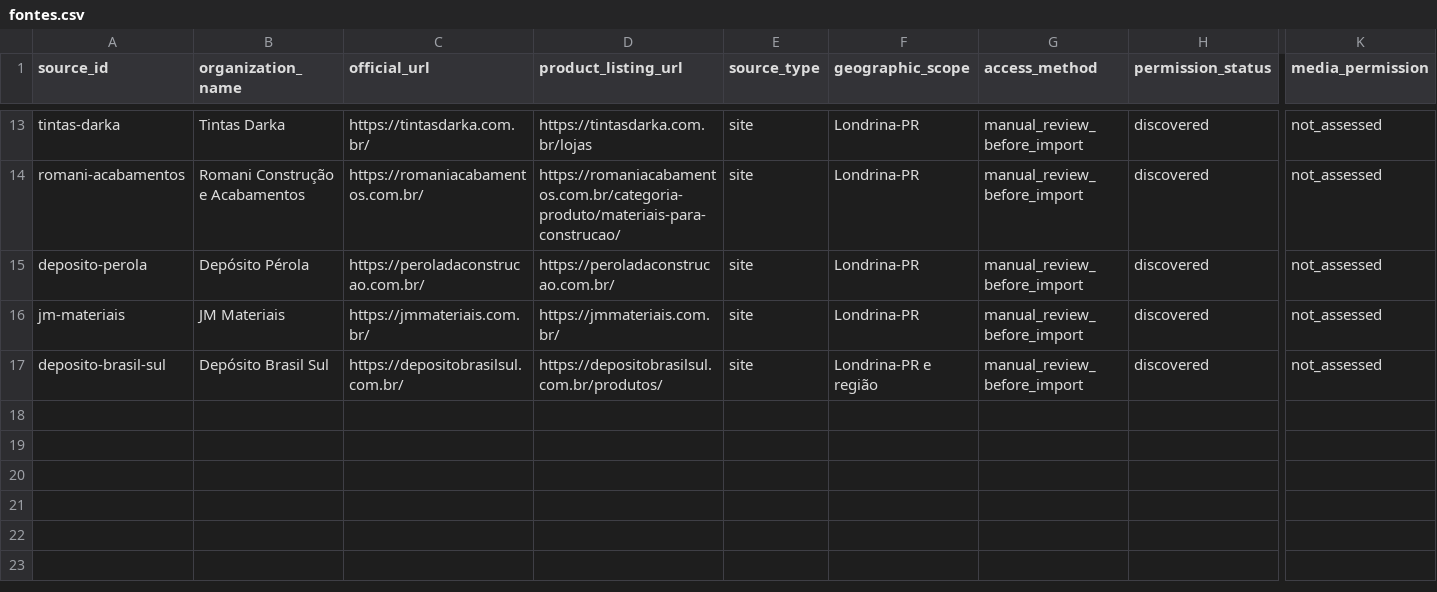
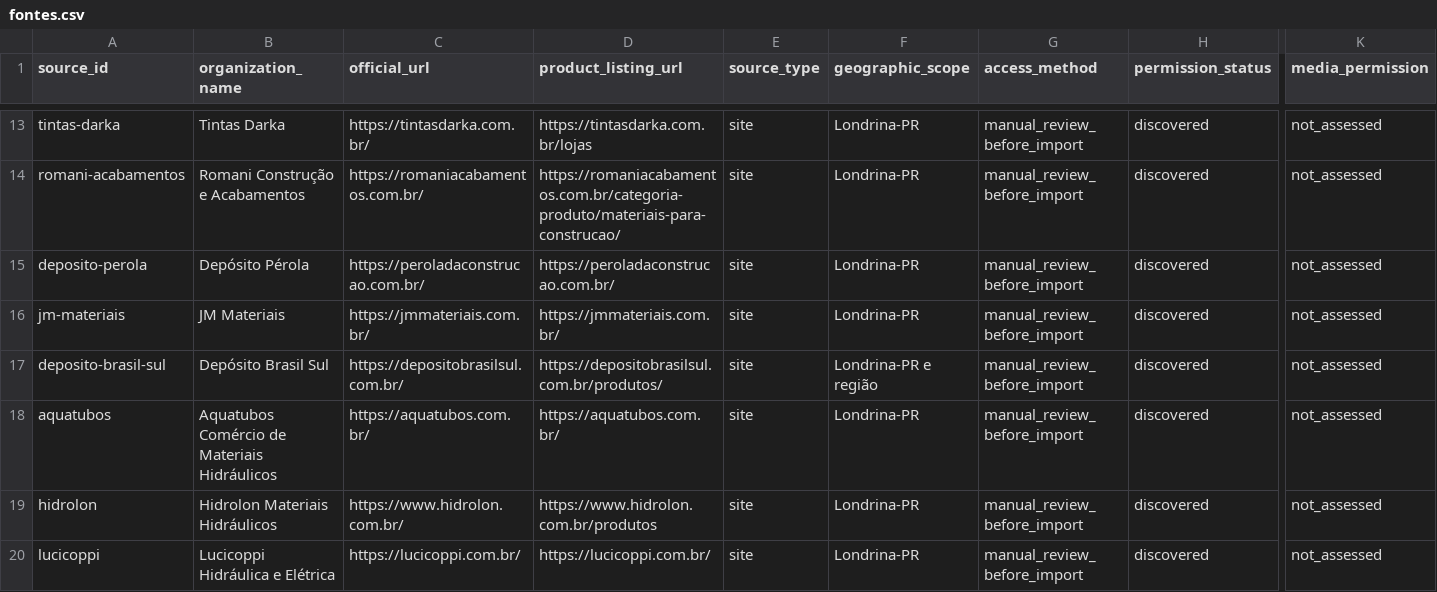
Before and after one commit to Lucas-Belucci-Bellini/Projetos-Futuros, a CSV file: projetos/catalogo-materiais-construcao-londrina/templates/fontes.csv, drawn as a sheet; only a part is shown, gaps mark what is left out; rows hold the shown columns only; the diff names each change by its address in the sheet, - before the commit and + after, or states it on an @@ line.

Commit message:
data: register three official plumbing and electrical sources

```diff
--- a/projetos/catalogo-materiais-construcao-londrina/templates/fontes.csv
+++ b/projetos/catalogo-materiais-construcao-londrina/templates/fontes.csv
+row 18: aquatubos | Aquatubos Comércio de Materiais Hidráulicos | https://aquatubos.com.br/ | https://aquatubos.com.br/ | site | Londrina-PR | manual_review_before_import | discovered | not_assessed
+row 19: hidrolon | Hidrolon Materiais Hidráulicos | https://www.hidrolon.com.br/ | https://www.hidrolon.com.br/produtos | site | Londrina-PR | manual_review_before_import | discovered | not_assessed
+row 20: lucicoppi | Lucicoppi Hidráulica e Elétrica | https://lucicoppi.com.br/ | https://lucicoppi.com.br/ | site | Londrina-PR | manual_review_before_import | discovered | not_assessed
```
